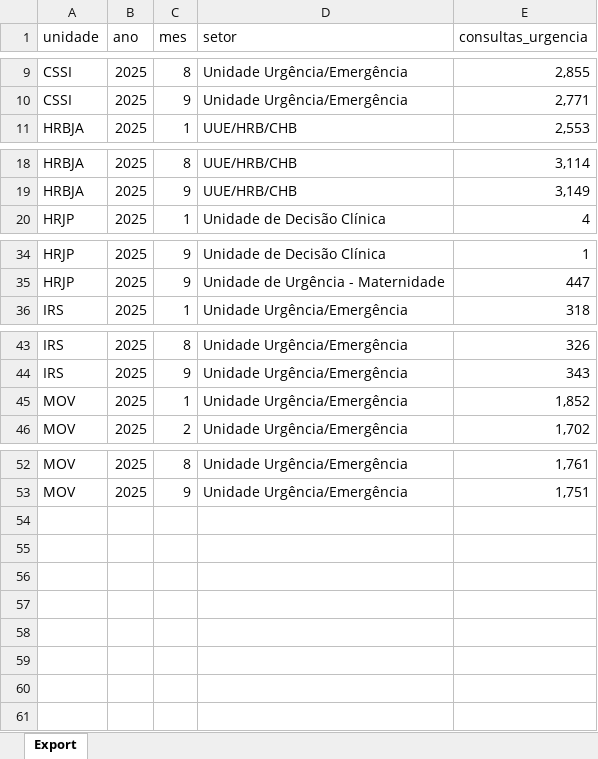
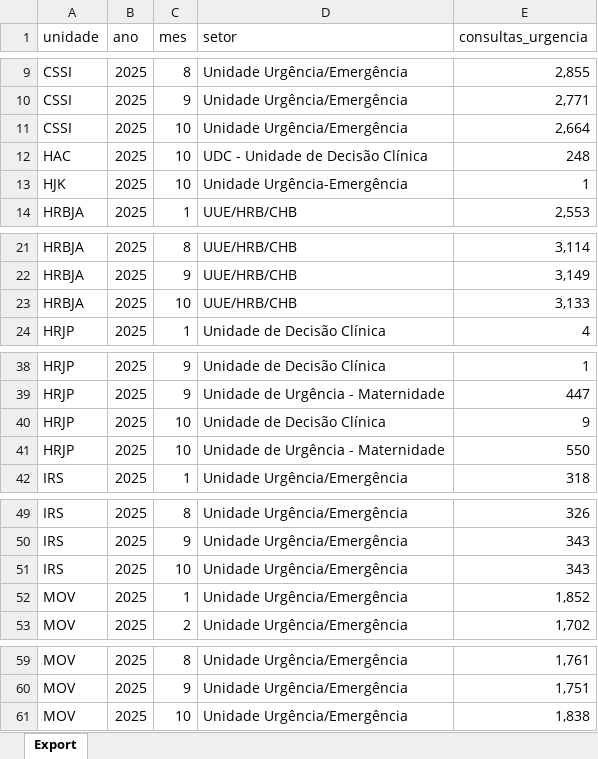
Before and after one commit to transparencia-mg/consultas-de-urgencia, an Excel workbook: upload/consultas-urgencia-2025.xlsx, sheet Export, drawn as a sheet; only a part is shown, gaps mark what is left out; values as stored, in another font and other column widths than the file's, no borders; the diff names each change by its address in the sheet, - before the commit and + after, or states it on an @@ line.

Commit message:
Carregando dados de out/2025

```diff
--- a/upload/consultas-urgencia-2025.xlsx (sheet Export)
+++ b/upload/consultas-urgencia-2025.xlsx (sheet Export)
+row 11: CSSI | 2025 | 10 | Unidade Urgência/Emergência | 2,664
+row 12: HAC | 2025 | 10 | UDC - Unidade de Decisão Clínica | 248
+row 13: HJK | 2025 | 10 | Unidade Urgência-Emergência | 1
+row 23: HRBJA | 2025 | 10 | UUE/HRB/CHB | 3,133
+row 40: HRJP | 2025 | 10 | Unidade de Decisão Clínica | 9
+row 41: HRJP | 2025 | 10 | Unidade de Urgência - Maternidade | 550
+row 51: IRS | 2025 | 10 | Unidade Urgência/Emergência | 343
+row 61: MOV | 2025 | 10 | Unidade Urgência/Emergência | 1,838
```
